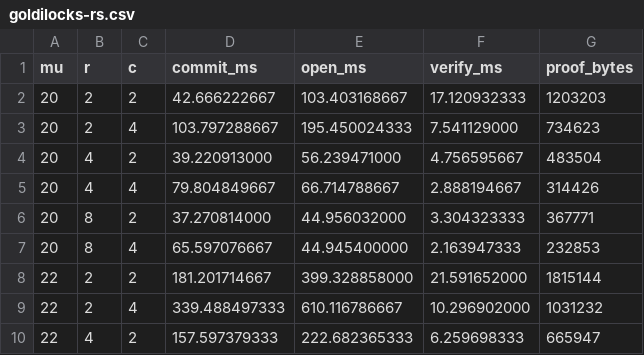
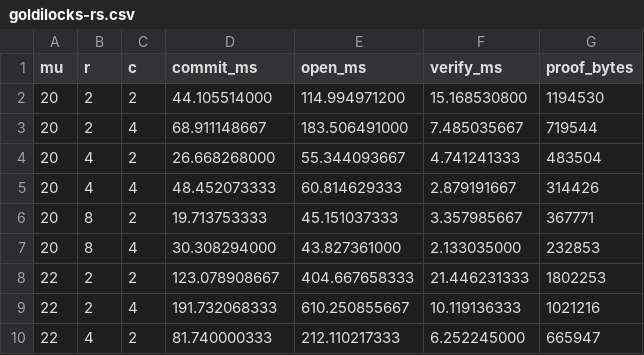
Before and after one commit to jjllzhang/HyperFold, a CSV file: results/goldilocks-rs.csv, drawn as a sheet; only a part is shown; the diff covers the shown part only.

```diff
--- a/results/goldilocks-rs.csv
+++ b/results/goldilocks-rs.csv
@@ -1,10 +1,10 @@
 mu,r,c,commit_ms,open_ms,verify_ms,proof_bytes
-20,2,2,42.666222667,103.403168667,17.120932333,1203203
-20,2,4,103.797288667,195.450024333,7.541129000,734623
-20,4,2,39.220913000,56.239471000,4.756595667,483504
-20,4,4,79.804849667,66.714788667,2.888194667,314426
-20,8,2,37.270814000,44.956032000,3.304323333,367771
-20,8,4,65.597076667,44.945400000,2.163947333,232853
-22,2,2,181.201714667,399.328858000,21.591652000,1815144
-22,2,4,339.488497333,610.116786667,10.296902000,1031232
-22,4,2,157.597379333,222.682365333,6.259698333,665947
+20,2,2,44.105514000,114.994971200,15.168530800,1194530
+20,2,4,68.911148667,183.506491000,7.485035667,719544
+20,4,2,26.668268000,55.344093667,4.741241333,483504
+20,4,4,48.452073333,60.814629333,2.879191667,314426
+20,8,2,19.713753333,45.151037333,3.357985667,367771
+20,8,4,30.308294000,43.827361000,2.133035000,232853
+22,2,2,123.078908667,404.667658333,21.446231333,1802253
+22,2,4,191.732068333,610.250855667,10.119136333,1021216
+22,4,2,81.740000333,212.110217333,6.252245000,665947
```
Also changed, not shown: 89 edited cells elsewhere in this file, results/goldilocks-qa.csv, results/hyperfold.csv, 11 other files.
